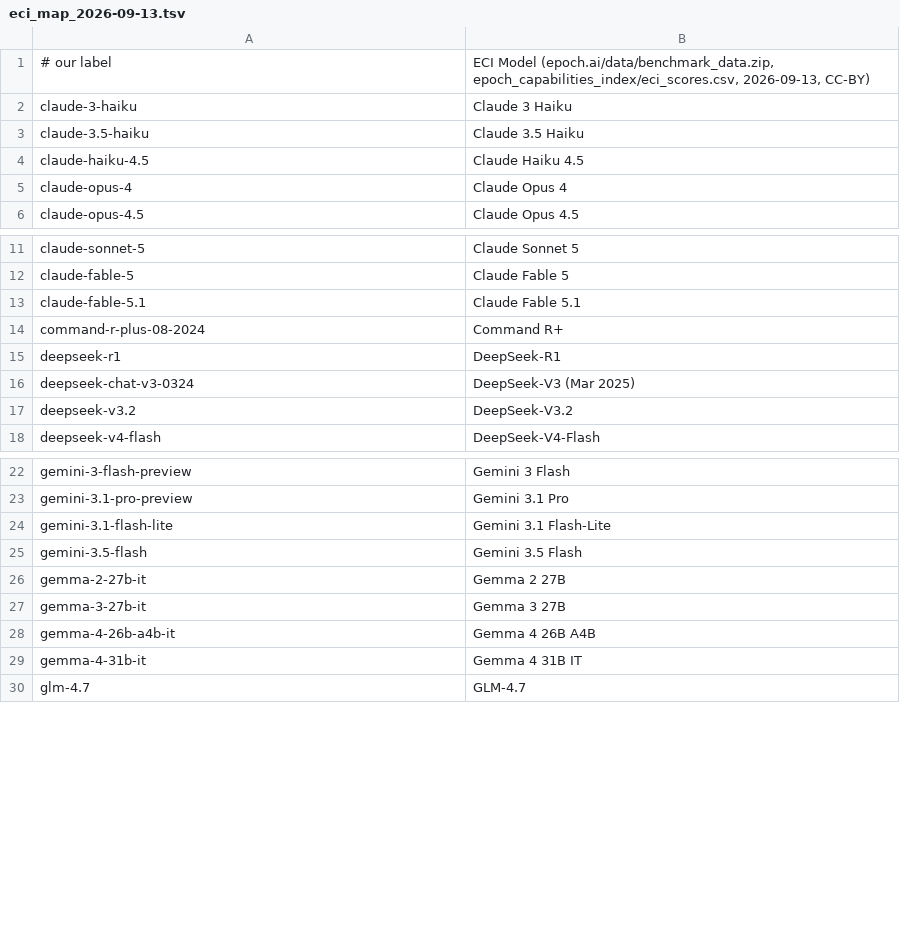
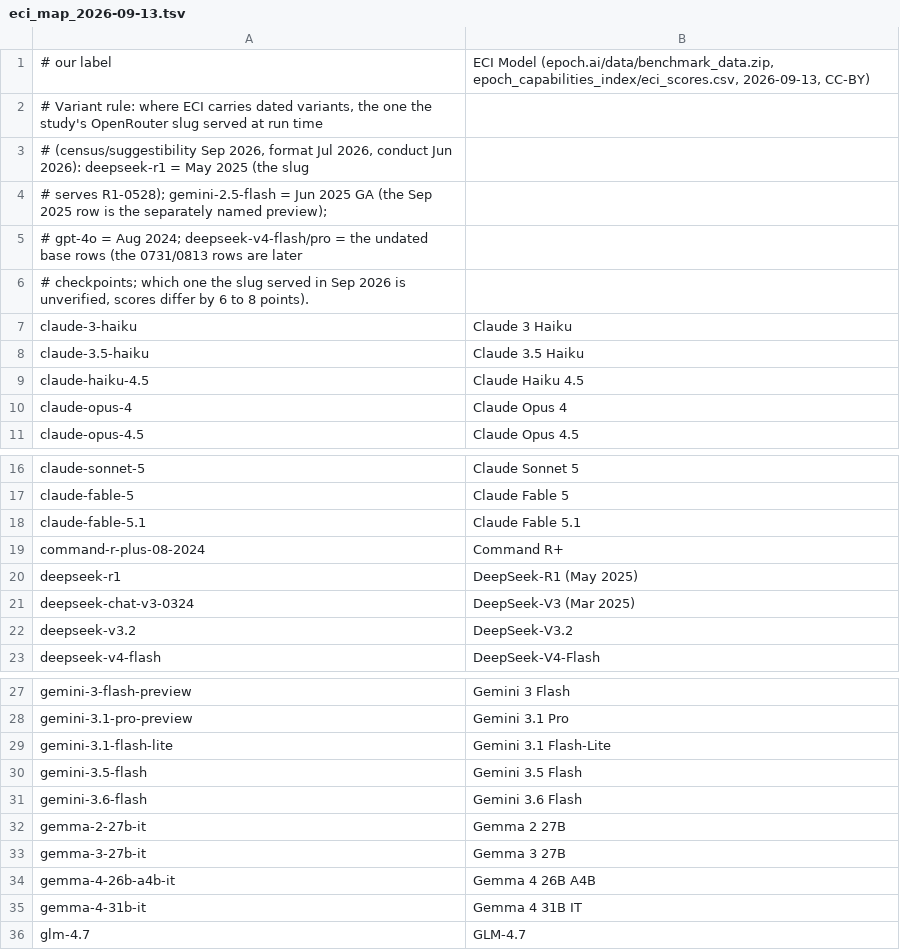
Before and after one commit to tap2k/modelun, a TSV file: studies/cross-instrument/eci_map_2026-09-13.tsv, drawn as a sheet; only a part is shown, gaps mark what is left out.

```diff
--- a/studies/cross-instrument/eci_map_2026-09-13.tsv
+++ b/studies/cross-instrument/eci_map_2026-09-13.tsv
@@ -1,2 +1,7 @@
 # our label	ECI Model (epoch.ai/data/benchmark_data.zip, epoch_capabilities_index/eci_scores.csv, 2026-09-13, CC-BY)
+# Variant rule: where ECI carries dated variants, the one the study's OpenRouter slug served at run time
+# (census/suggestibility Sep 2026, format Jul 2026, conduct Jun 2026): deepseek-r1 = May 2025 (the slug
+# serves R1-0528); gemini-2.5-flash = Jun 2025 GA (the Sep 2025 row is the separately named preview);
+# gpt-4o = Aug 2024; deepseek-v4-flash/pro = the undated base rows (the 0731/0813 rows are later
+# checkpoints; which one the slug served in Sep 2026 is unverified, scores differ by 6 to 8 points).
 claude-3-haiku	Claude 3 Haiku
@@ -14,3 +19,3 @@ claude-fable-5.1	Claude Fable 5.1
 command-r-plus-08-2024	Command R+
-deepseek-r1	DeepSeek-R1
+deepseek-r1	DeepSeek-R1 (May 2025)
 deepseek-chat-v3-0324	DeepSeek-V3 (Mar 2025)
@@ -25,2 +30,3 @@ gemini-3.1-flash-lite	Gemini 3.1 Flash-Lite
 gemini-3.5-flash	Gemini 3.5 Flash
+gemini-3.6-flash	Gemini 3.6 Flash
 gemma-2-27b-it	Gemma 2 27B
```
Also changed, not shown: 21 other files.
